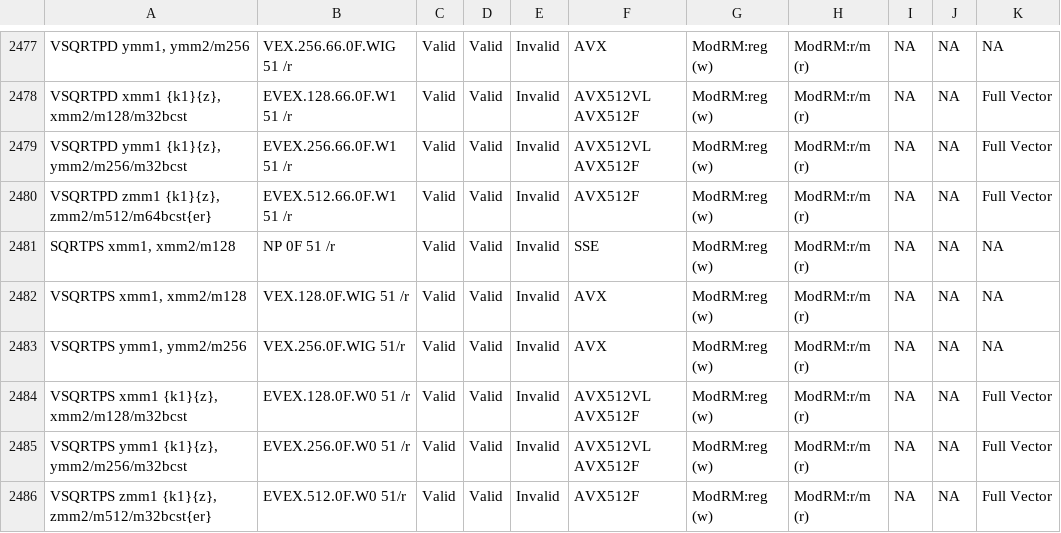
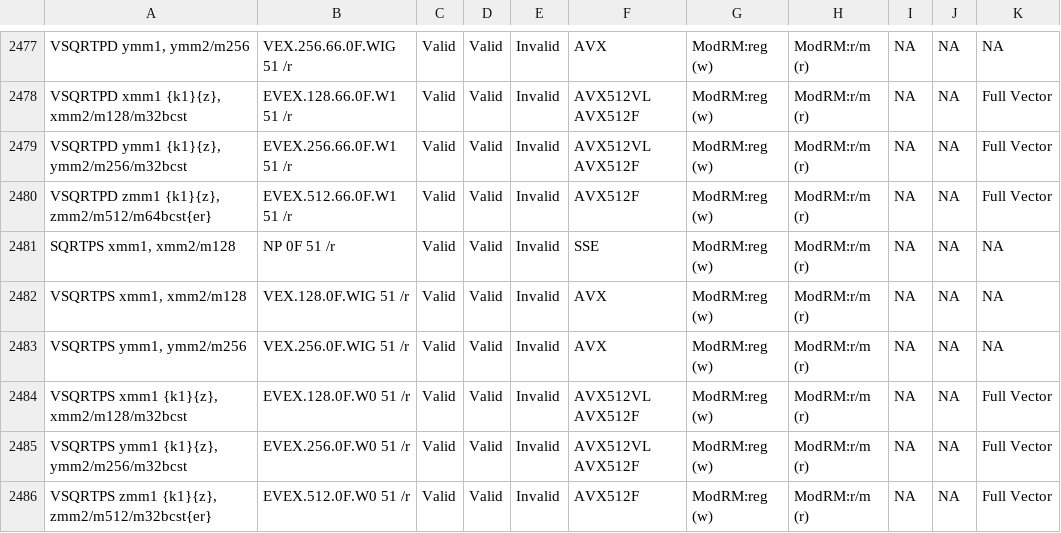
Before and after one commit to michaeljclark/x86-csv, a CSV file: x86.csv, drawn as a sheet; only a part is shown, gaps mark what is left out; the diff covers the shown part only; the diff names each change by its address in the sheet, - before the commit and + after, or states it on an @@ line.

```diff
--- a/x86.csv
+++ b/x86.csv
-B2483: VEX.256.0F.WIG 51/r
+B2483: VEX.256.0F.WIG 51 /r
-B2486: EVEX.512.0F.W0 51/r
+B2486: EVEX.512.0F.W0 51 /r
```
Also changed, not shown: 42 edited cells elsewhere in this file.
